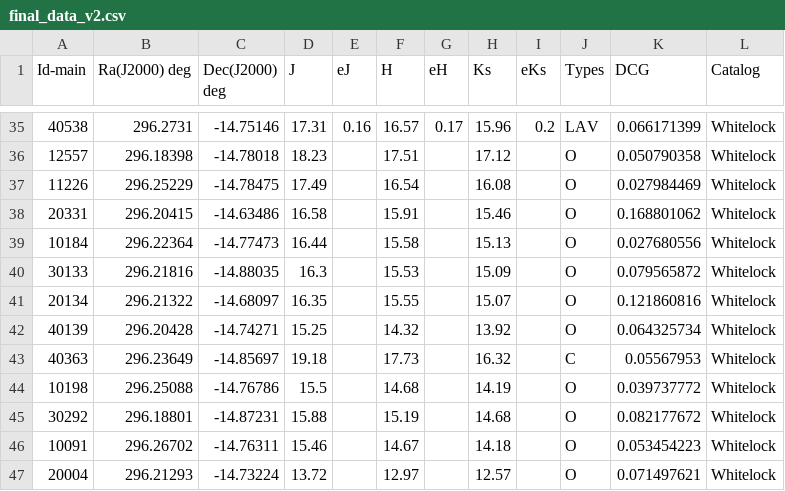
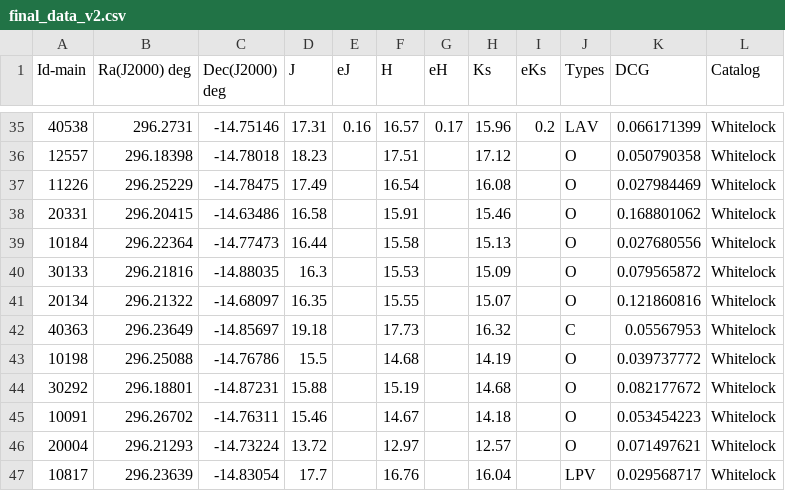
Before and after one commit to Mahdi-Abdollahii/NGC_6822, a CSV file: Data/final_data_v2.csv, drawn as a sheet; only a part is shown, gaps mark what is left out; the shorter side is filled out with more unchanged rows.

Commit message:
Update final_data_v2.csv

```diff
--- a/Data/final_data_v2.csv
+++ b/Data/final_data_v2.csv
@@ -41,3 +41,2 @@ Id-main,Ra(J2000) deg,Dec(J2000) deg,J,eJ,H,eH,Ks,eKs,Types,DCG,Catalog
 20134,296.21322,-14.68097,16.35,,15.55,,15.07,,O,0.121860816,Whitelock
-40139,296.20428,-14.74271,15.25,,14.32,,13.92,,O,0.064325734,Whitelock
 40363,296.23649,-14.85697,19.18,,17.73,,16.32,,C,0.05567953,Whitelock
```
